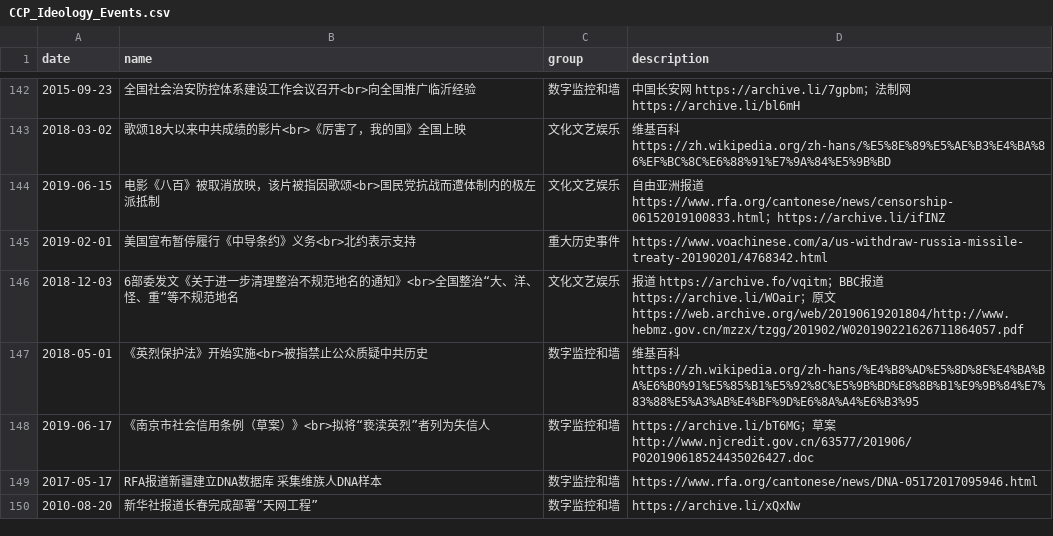
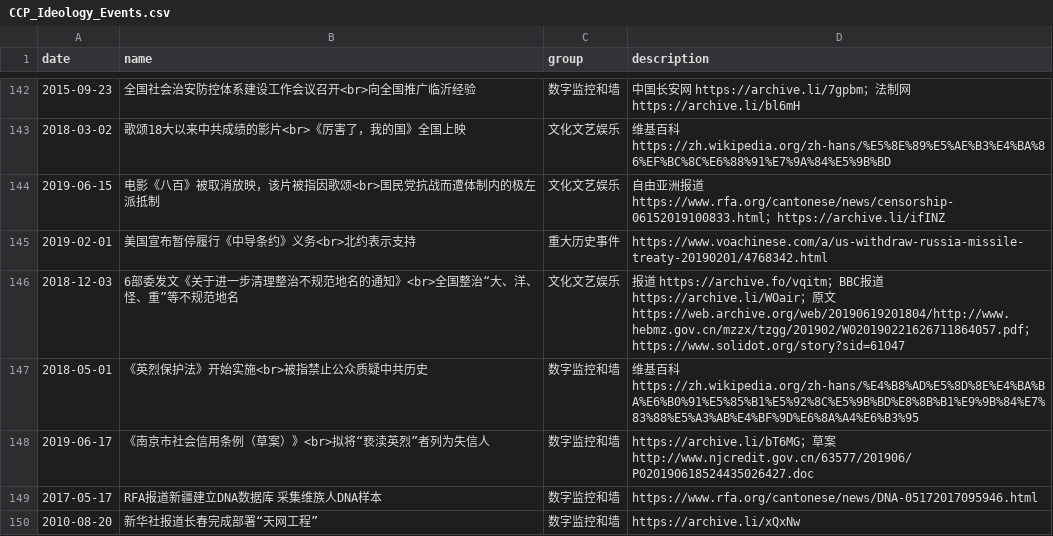
Before and after one commit to chinatimeline/data, a CSV file: ideology/CCP_Ideology_Events.csv, drawn as a sheet; only a part is shown, gaps mark what is left out.

Commit message:
report

```diff
--- a/ideology/CCP_Ideology_Events.csv
+++ b/ideology/CCP_Ideology_Events.csv
@@ -145,3 +145,3 @@ date,name,group,description
 2019-02-01,美国宣布暂停履行《中导条约》义务<br>北约表示支持,重大历史事件,https://www.voachinese.com/a/us-withdraw-russia-missile-treaty-20190201/4768342.html
-2018-12-03,6部委发文《关于进一步清理整治不规范地名的通知》<br>全国整治“大、洋、怪、重”等不规范地名,文化文艺娱乐,报道 https://archive.fo/vqitm；BBC报道 https://archive.li/WOair；原文https://web.archive.org/web/20190619201804/http://www.hebmz.gov.cn/mzzx/tzgg/201902/W020190221626711864057.pdf
+2018-12-03,6部委发文《关于进一步清理整治不规范地名的通知》<br>全国整治“大、洋、怪、重”等不规范地名,文化文艺娱乐,报道 https://archive.fo/vqitm；BBC报道 https://archive.li/WOair；原文https://web.archive.org/web/20190619201804/http://www.hebmz.gov.cn/mzzx/tzgg/201902/W020190221626711864057.pdf；https://www.solidot.org/story?sid=61047
 2018-05-01,《英烈保护法》开始实施<br>被指禁止公众质疑中共历史,数字监控和墙,维基百科 https://zh.wikipedia.org/zh-hans/%E4%B8%AD%E5%8D%8E%E4%BA%BA%E6%B0%91%E5%85%B1%E5%92%8C%E5%9B%BD%E8%8B%B1%E9%9B%84%E7%83%88%E5%A3%AB%E4%BF%9D%E6%8A%A4%E6%B3%95
```
